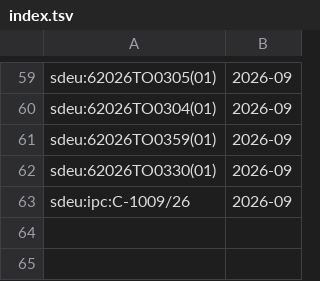
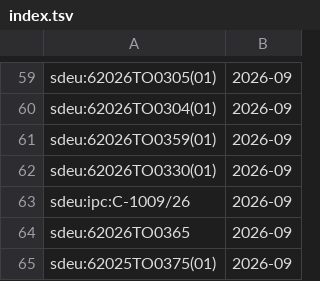
Before and after one commit to davzavada/IP-rss-feed, a TSV file: data/judikatura/sdeu/index.tsv, drawn as a sheet; only a part is shown, gaps mark what is left out; the diff names each change by its address in the sheet, - before the commit and + after, or states it on an @@ line.

```diff
--- a/data/judikatura/sdeu/index.tsv
+++ b/data/judikatura/sdeu/index.tsv
+row 64: sdeu:62026TO0365 | 2026-09
+row 65: sdeu:62025TO0375(01) | 2026-09
```
Also changed, not shown: data/judikatura/ns/index.tsv, data/judikatura/nss/index.tsv, 7 other files.
